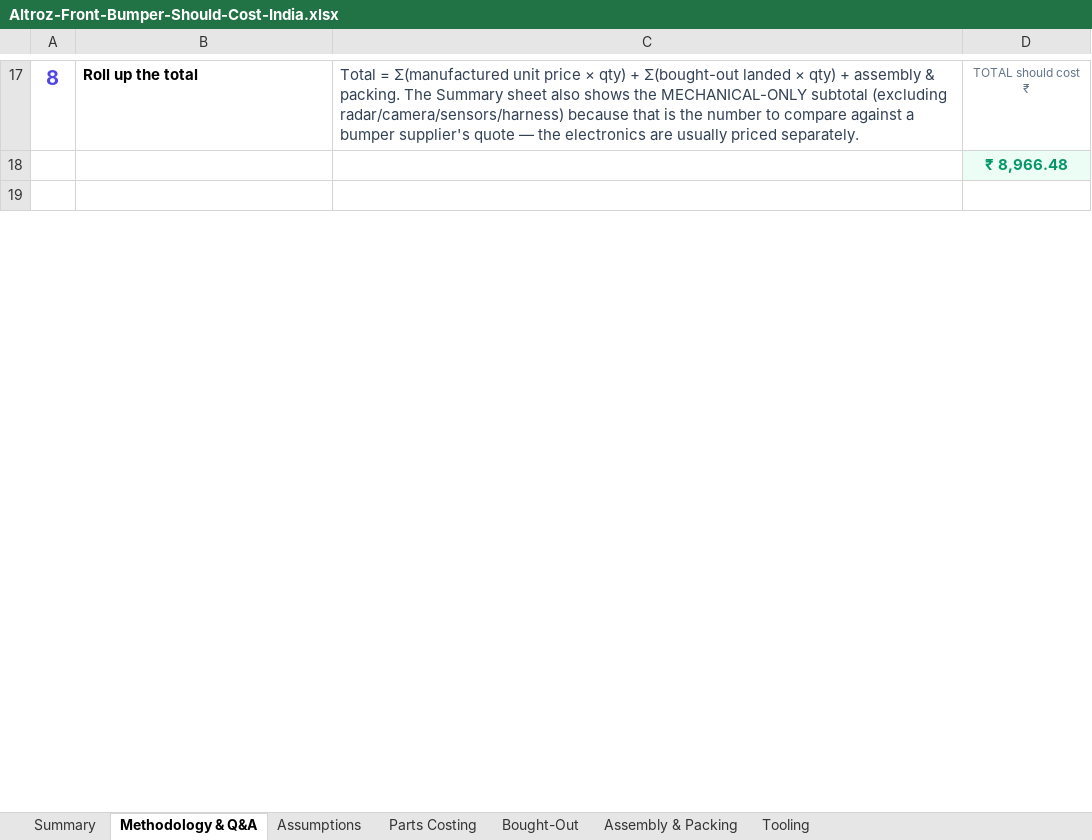
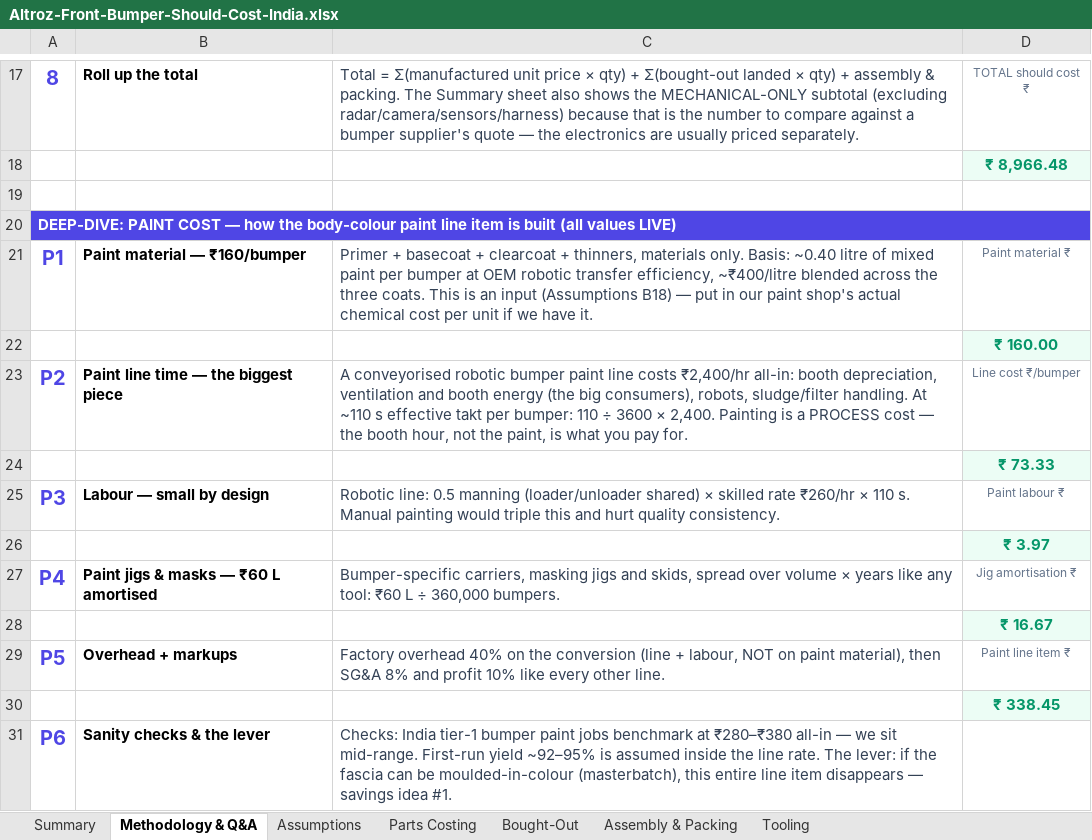
Before and after one commit to bhosaleavinash546/leamington-marathi, an Excel workbook: Altroz-Front-Bumper-Should-Cost-India.xlsx, sheet Methodology & Q&A, drawn as a sheet; only a part is shown, gaps mark what is left out; the shorter side is filled out with more unchanged rows; values as stored, in another font and other column widths than the file's, no borders; the diff covers the shown part only; the diff names each change by its address in the sheet, - before the commit and + after, or states it on an @@ line.

```diff
--- a/Altroz-Front-Bumper-Should-Cost-India.xlsx (sheet Methodology & Q&A)
+++ b/Altroz-Front-Bumper-Should-Cost-India.xlsx (sheet Methodology & Q&A)
+row 19: (empty)
+row 20: DEEP-DIVE: PAINT COST — how the body-colour paint line item is built (all values LIVE)
+row 21: P1 | Paint material — ₹160/bumper | Primer + basecoat + clearcoat + thinners, materials only. Basis: ~0.40 litre of mixed paint per bumper at OEM robotic transfer efficiency, ~₹400/litre blended across the three coats. This is an input (Assumptions B18) — put in our paint shop's actual chemical cost per unit if we have it. | Paint material ₹
+row 22:  |  |  | ₹ 160.00
+row 23: P2 | Paint line time — the biggest piece | A conveyorised robotic bumper paint line costs ₹2,400/hr all-in: booth depreciation, ventilation and booth energy (the big consumers), robots, sludge/filter handling. At ~110 s effective takt per bumper: 110 ÷ 3600 × 2,400. Painting is a PROCESS cost — the booth hour, not the paint, is what you pay for. | Line cost ₹/bumper
+row 24:  |  |  | ₹ 73.33
+row 25: P3 | Labour — small by design | Robotic line: 0.5 manning (loader/unloader shared) × skilled rate ₹260/hr × 110 s. Manual painting would triple this and hurt quality consistency. | Paint labour ₹
+row 26:  |  |  | ₹ 3.97
+row 27: P4 | Paint jigs & masks — ₹60 L amortised | Bumper-specific carriers, masking jigs and skids, spread over volume × years like any tool: ₹60 L ÷ 360,000 bumpers. | Jig amortisation ₹
+row 28:  |  |  | ₹ 16.67
+row 29: P5 | Overhead + markups | Factory overhead 40% on the conversion (line + labour, NOT on paint material), then SG&A 8% and profit 10% like every other line. | Paint line item ₹
+row 30:  |  |  | ₹ 338.45
+row 31: P6 | Sanity checks & the lever | Checks: India tier-1 bumper paint jobs benchmark at ₹280–₹380 all-in — we sit mid-range. First-run yield ~92–95% is assumed inside the line rate. The lever: if the fascia can be moulded-in-colour (masterbatch), this entire line item disappears — savings idea #1.
```
Also changed, not shown: 13 added rows elsewhere in this sheet, 1 other file.
